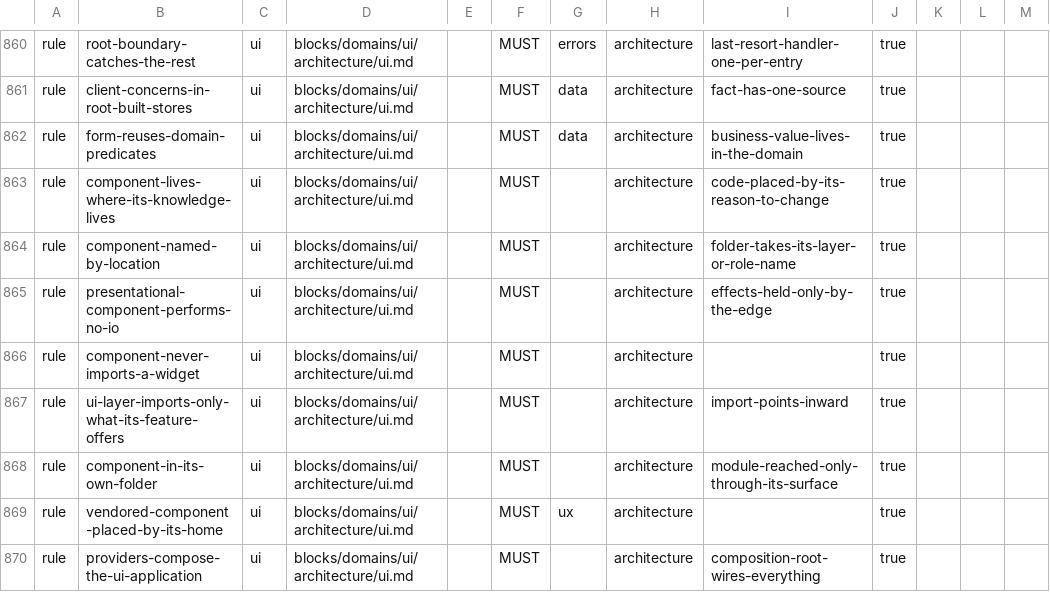
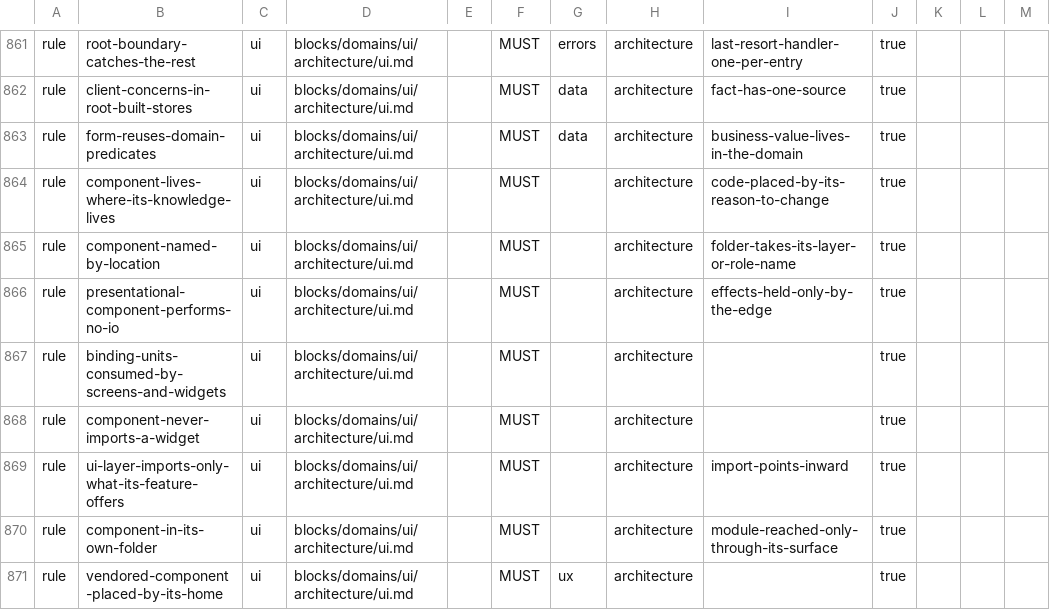
Before and after one commit to droneey/constitution, a TSV file: digests/index.tsv, drawn as a sheet; only a part is shown, gaps mark what is left out; the shorter side is filled out with more unchanged rows; the diff covers the shown part only; the diff names each change by its address in the sheet, - before the commit and + after, or states it on an @@ line.

Commit message:
fix: Return the merged rules that lost their layer or a clause, and name what each survivor holds

```diff
--- a/digests/index.tsv
+++ b/digests/index.tsv
+row 867: rule | binding-units-consumed-by-screens-and-widgets | ui | blocks/domains/ui/architecture/ui.md |  | MUST |  | architecture |  | true
```
Also changed, not shown: 3 added rows and 8 edited cells elsewhere in this file, 19 other files.
